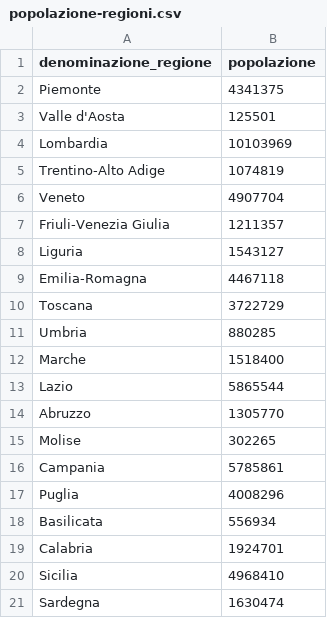
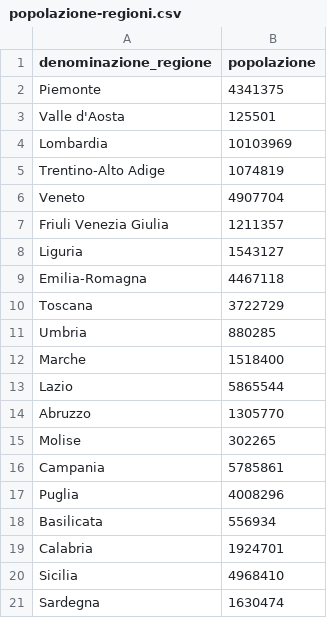
Before and after one commit to antoniograsso21/covid19, a CSV file: data/csv/popolazione-regioni.csv, drawn as a sheet.

```diff
--- a/data/csv/popolazione-regioni.csv
+++ b/data/csv/popolazione-regioni.csv
@@ -6,3 +6,3 @@ Trentino-Alto Adige,1074819
 Veneto,4907704
-Friuli-Venezia Giulia,1211357
+Friuli Venezia Giulia,1211357
 Liguria,1543127
```
Also changed, not shown: data/csv/covid19-regioni.csv.
